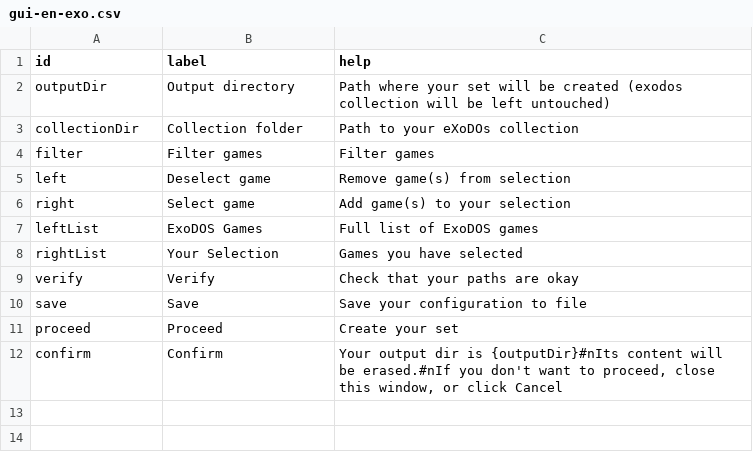
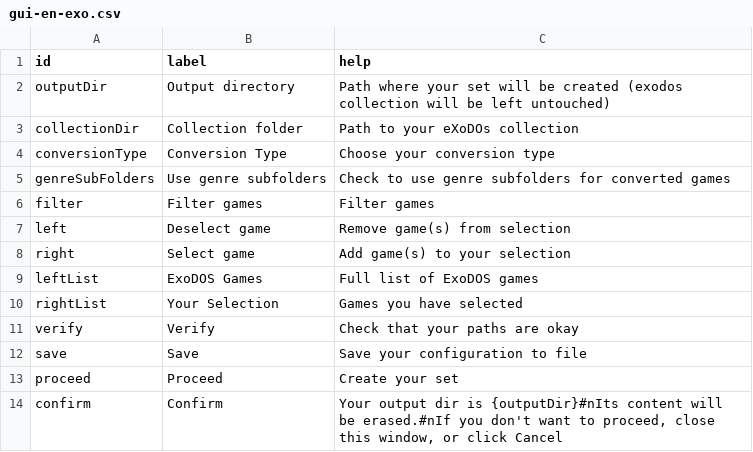
Before and after one commit to Voljega/ExoDOSConverter, a CSV file: gui/gui-en-exo.csv, drawn as a sheet.

Commit message:
Fix #8 make genre subfolders optional

```diff
--- a/gui/gui-en-exo.csv
+++ b/gui/gui-en-exo.csv
@@ -3,2 +3,4 @@ outputDir;Output directory;Path where your set will be created (exodos collectio
 collectionDir;Collection folder;Path to your eXoDOs collection
+conversionType;Conversion Type;Choose your conversion type
+genreSubFolders;Use genre subfolders;Check to use genre subfolders for converted games
 filter;Filter games;Filter games
```
Also changed, not shown: 9 other files.
